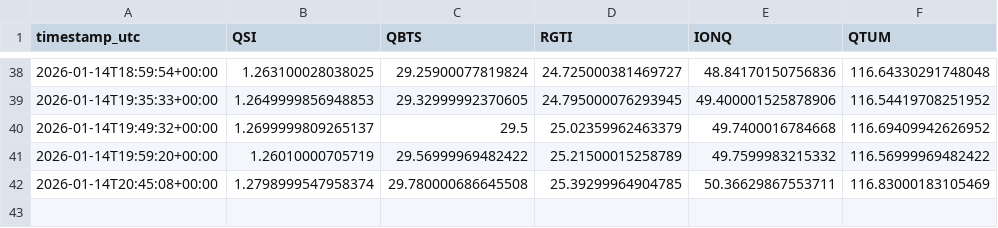
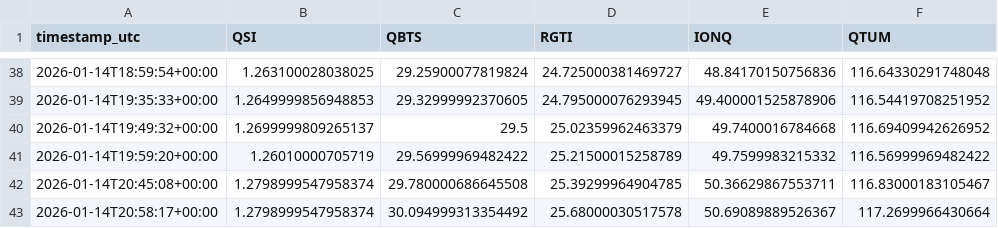
Before and after one commit to wjdrjs09076-ops/quantum-stocks-auto, a CSV file: docs/data/history.csv, drawn as a sheet; only a part is shown, gaps mark what is left out.

```diff
--- a/docs/data/history.csv
+++ b/docs/data/history.csv
@@ -41,2 +41,3 @@ timestamp_utc,QSI,QBTS,RGTI,IONQ,QTUM
 2026-01-14T19:59:20+00:00,1.26010000705719,29.56999969482422,25.21500015258789,49.7599983215332,116.56999969482422
-2026-01-14T20:45:08+00:00,1.2798999547958374,29.780000686645508,25.39299964904785,50.36629867553711,116.83000183105469
+2026-01-14T20:45:08+00:00,1.2798999547958374,29.780000686645508,25.39299964904785,50.36629867553711,116.83000183105467
+2026-01-14T20:58:17+00:00,1.2798999547958374,30.094999313354492,25.68000030517578,50.69089889526367,117.2699966430664
```
Also changed, not shown: 1 other file.
